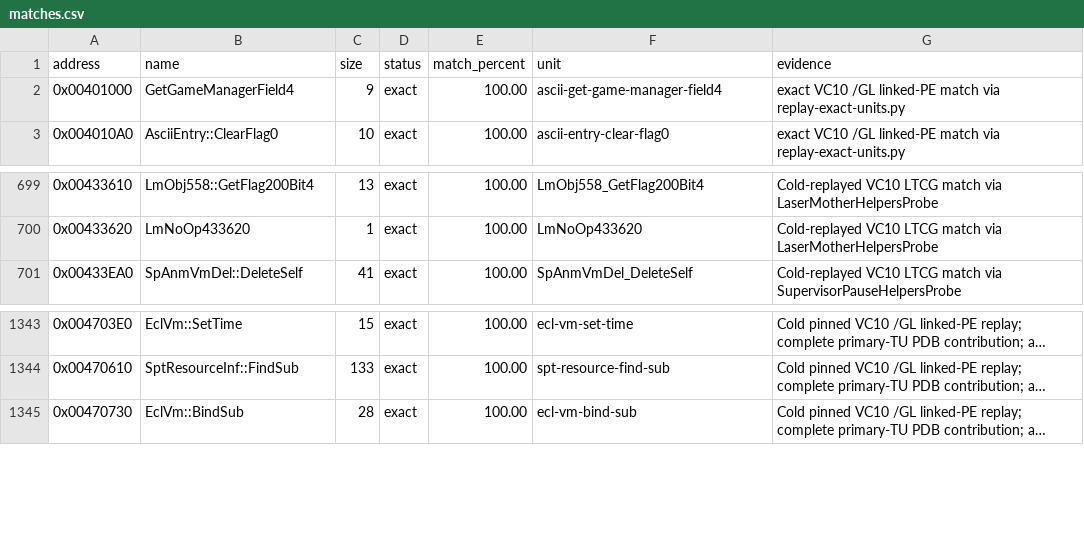
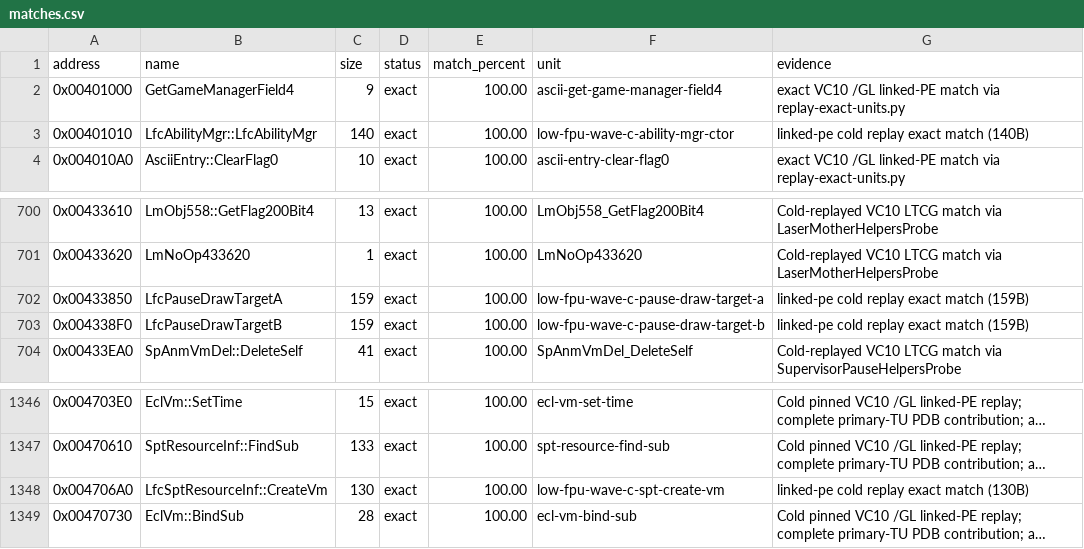
Before and after one commit to N0zoM1z0/th128, a CSV file: config/matches.csv, drawn as a sheet; only a part is shown, gaps mark what is left out; long unchanged cells end in …; the diff names each change by its address in the sheet, - before the commit and + after, or states it on an @@ line.

Commit message:
gemini-4-neon: exact match 4 functions (588B) in LowFpuWaveC

```diff
--- a/config/matches.csv
+++ b/config/matches.csv
+row 3: 0x00401010 | LfcAbilityMgr::LfcAbilityMgr | 140 | exact | 100.00 | low-fpu-wave-c-ability-mgr-ctor | linked-pe cold replay exact match (140B)
+row 702: 0x00433850 | LfcPauseDrawTargetA | 159 | exact | 100.00 | low-fpu-wave-c-pause-draw-target-a | linked-pe cold replay exact match (159B)
+row 703: 0x004338F0 | LfcPauseDrawTargetB | 159 | exact | 100.00 | low-fpu-wave-c-pause-draw-target-b | linked-pe cold replay exact match (159B)
+row 1348: 0x004706A0 | LfcSptResourceInf::CreateVm | 130 | exact | 100.00 | low-fpu-wave-c-spt-create-vm | linked-pe cold replay exact match (130B)
```
Also changed, not shown: config/function-boundaries.csv, config/implemented.csv, 5 other files.
